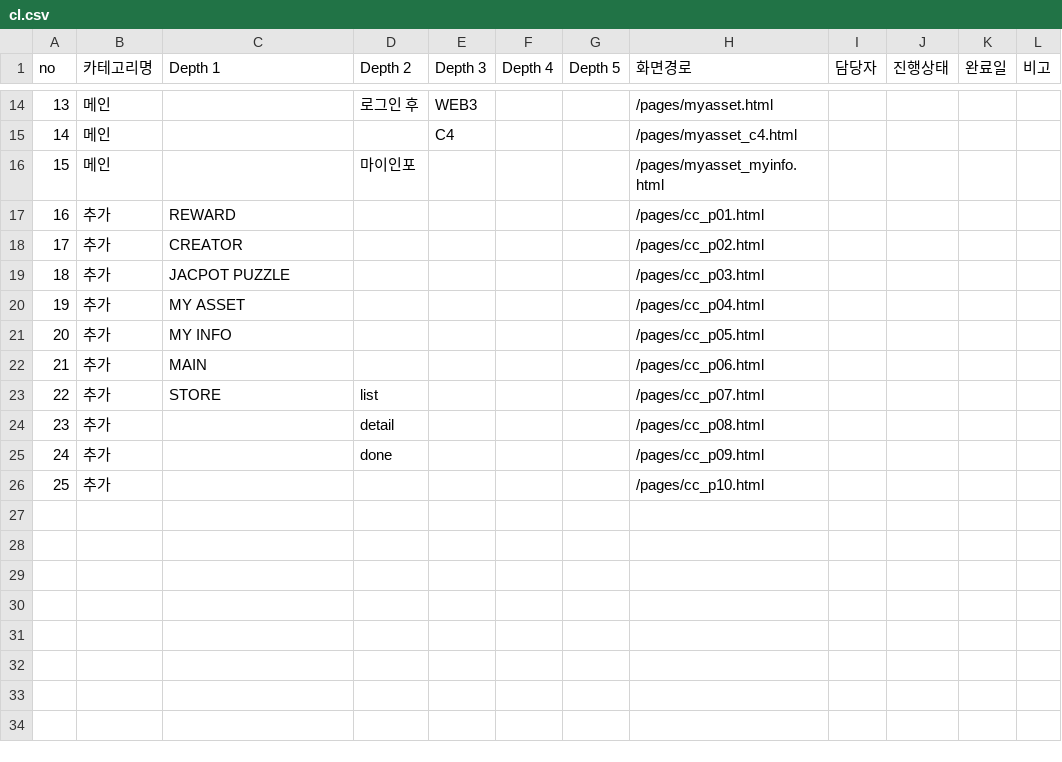
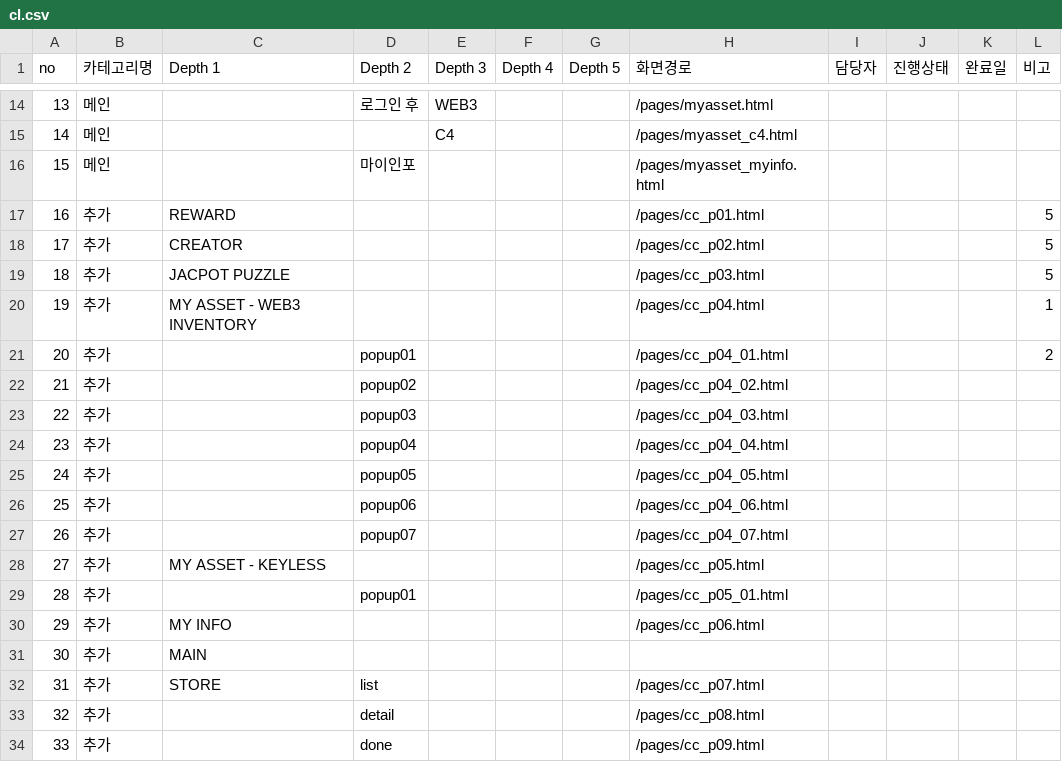
Before and after one commit to JungoLee/crimechase, a CSV file: src/guide/cl.csv, drawn as a sheet; only a part is shown, gaps mark what is left out; the shorter side is filled out with more unchanged rows; addresses are those after the commit; the diff names each change by its address in the sheet, - before the commit and + after, or states it on an @@ line.

```diff
--- a/src/guide/cl.csv
+++ b/src/guide/cl.csv
-L17:L19 (비고): (empty)
+L17:L19 (비고): 5
+row 20: 19 | 추가 | MY ASSET - WEB3 INVENTORY |  |  |  |  | /pages/cc_p04.html |  |  |  | 1
+row 21: 20 | 추가 |  | popup01 |  |  |  | /pages/cc_p04_01.html |  |  |  | 2
+row 22: 21 | 추가 |  | popup02 |  |  |  | /pages/cc_p04_02.html
+row 23: 22 | 추가 |  | popup03 |  |  |  | /pages/cc_p04_03.html
+row 24: 23 | 추가 |  | popup04 |  |  |  | /pages/cc_p04_04.html
+row 25: 24 | 추가 |  | popup05 |  |  |  | /pages/cc_p04_05.html
+row 26: 25 | 추가 |  | popup06 |  |  |  | /pages/cc_p04_06.html
+row 27: 26 | 추가 |  | popup07 |  |  |  | /pages/cc_p04_07.html
@@ column A (no) renumbered from row 28 down @@
-C28 (Depth 1): MY ASSET
+C28 (Depth 1): MY ASSET - KEYLESS
-H28 (화면경로): /pages/cc_p04.html
+H28 (화면경로): /pages/cc_p05.html
+row 29: 28 | 추가 |  | popup01 |  |  |  | /pages/cc_p05_01.html
-H30 (화면경로): /pages/cc_p05.html
+H30 (화면경로): /pages/cc_p06.html
-H31 (화면경로): /pages/cc_p06.html
+H31 (화면경로): (empty)
```
Also changed, not shown: 12 other files.
